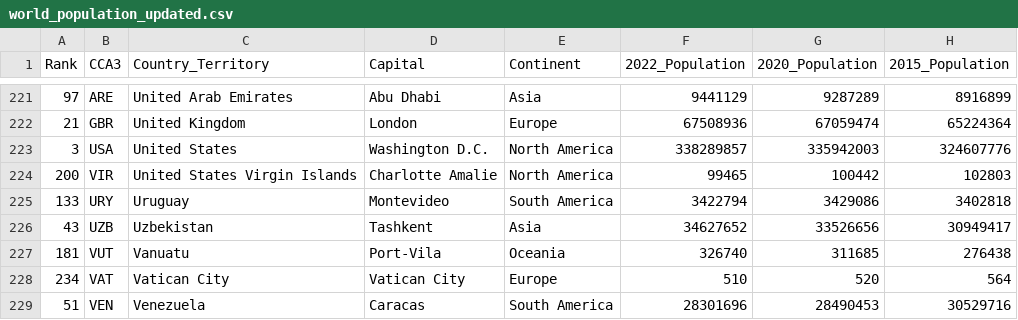
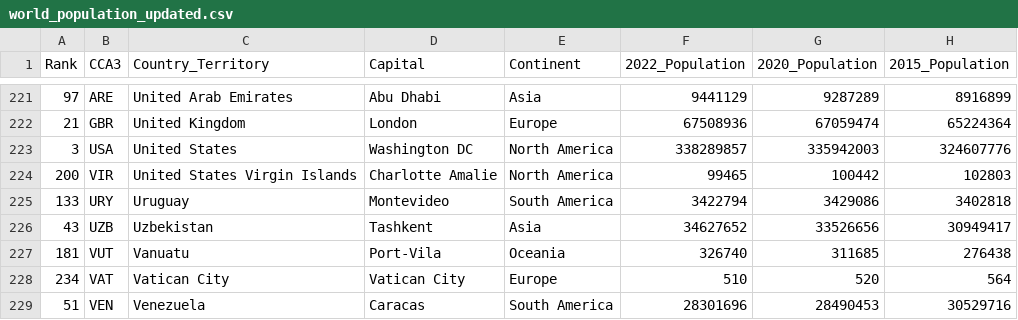
Before and after one commit to Koliada-LM-Data/Data-Sets-for-Projects, a CSV file: world_population_updated.csv, drawn as a sheet; only a part is shown, gaps mark what is left out; the diff names each change by its address in the sheet, - before the commit and + after, or states it on an @@ line.

Commit message:
Add files via upload

```diff
--- a/world_population_updated.csv
+++ b/world_population_updated.csv
-D223 (Capital): Washington D.C.
+D223 (Capital): Washington DC
```
